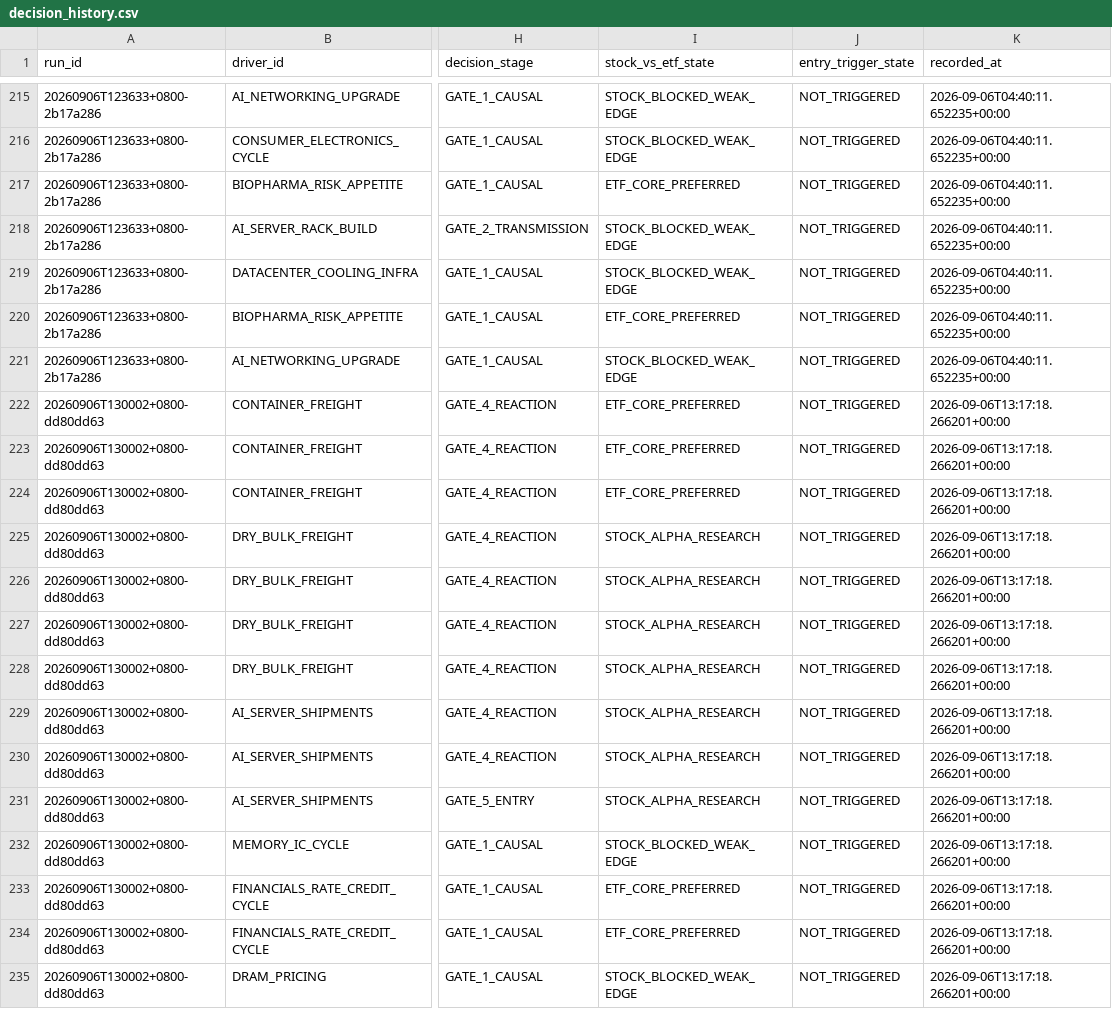
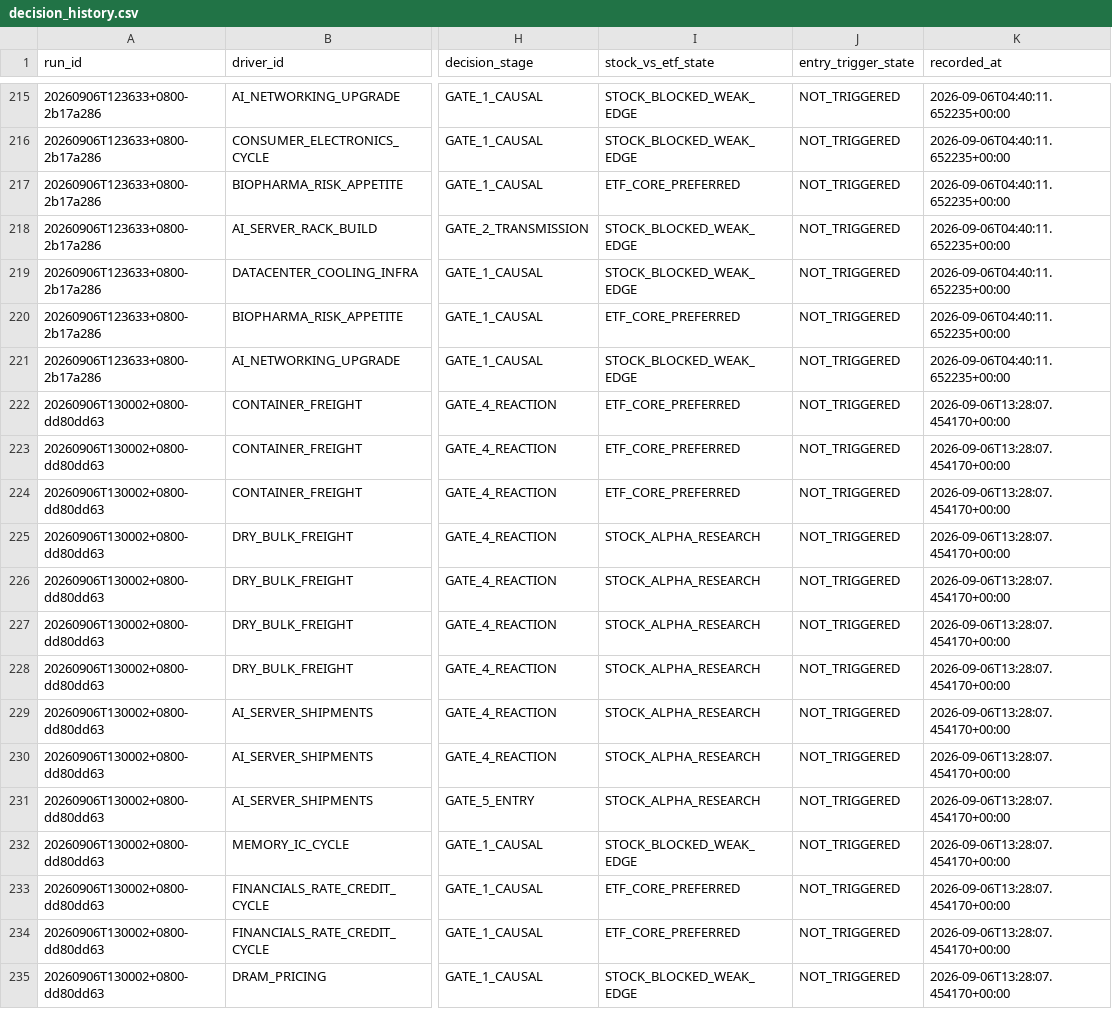
Before and after one commit to pa45251/alpha-hunter-v2, a CSV file: output/decision_history.csv, drawn as a sheet; only a part is shown, gaps mark what is left out; the diff covers the shown part only; the diff names each change by its address in the sheet, - before the commit and + after, or states it on an @@ line.

```diff
--- a/output/decision_history.csv
+++ b/output/decision_history.csv
-K222:K235 (recorded_at): 2026-09-06T13:17:18.266201+00:00
+K222:K235 (recorded_at): 2026-09-06T13:28:07.454170+00:00
```
Also changed, not shown: 41 edited cells elsewhere in this file, 4 other files.
